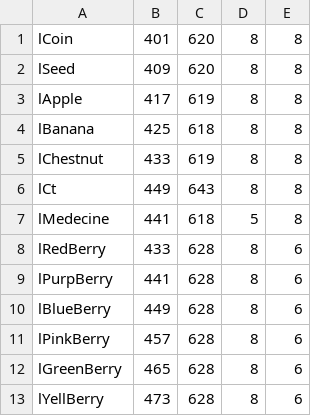
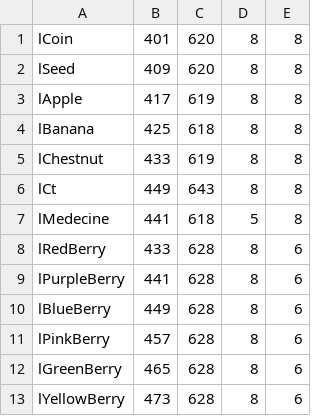
Before and after one commit to AlexandreDFM/MyRPG, a CSV file: csv/icons.csv, drawn as a sheet.

```diff
--- a/csv/icons.csv
+++ b/csv/icons.csv
@@ -8,3 +8,3 @@ lMedecine;441;618;5;8
 lRedBerry;433;628;8;6
-lPurpBerry;441;628;8;6
+lPurpleBerry;441;628;8;6
 lBlueBerry;449;628;8;6
@@ -12,2 +12,2 @@ lPinkBerry;457;628;8;6
 lGreenBerry;465;628;8;6
-lYellBerry;473;628;8;6
+lYellowBerry;473;628;8;6
```
Also changed, not shown: 12 other files.
